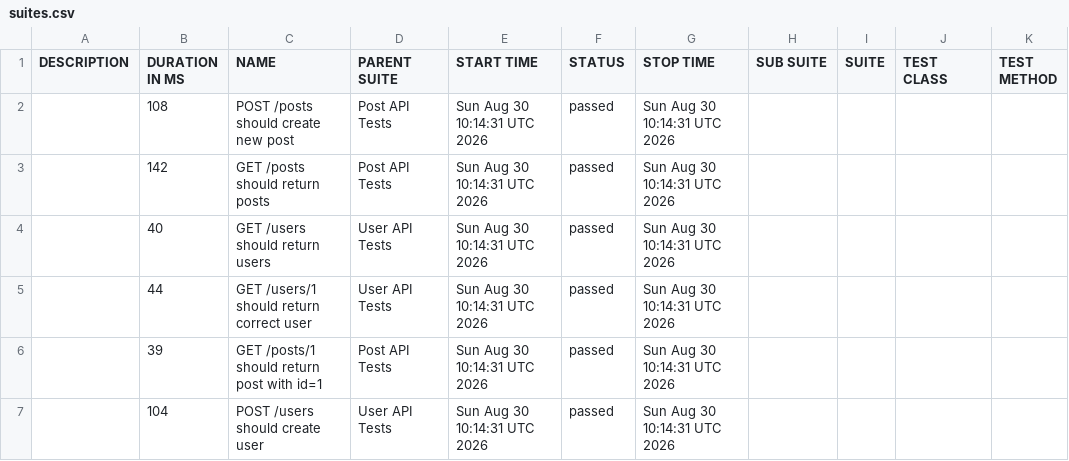
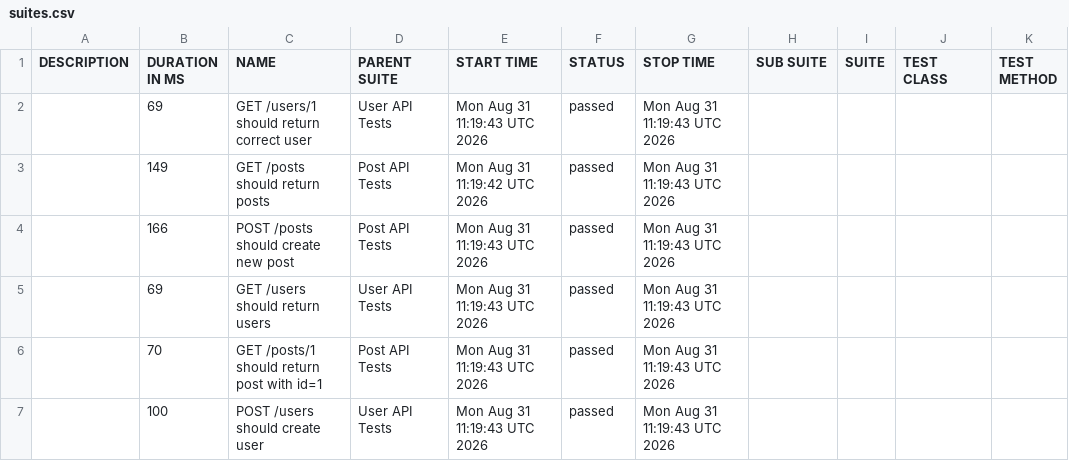
Before and after one commit to AnhAutomationTester/API_Automation_Mocha, a CSV file: data/suites.csv, drawn as a sheet.

```diff
--- a/data/suites.csv
+++ b/data/suites.csv
@@ -1,7 +1,7 @@
 "DESCRIPTION","DURATION IN MS","NAME","PARENT SUITE","START TIME","STATUS","STOP TIME","SUB SUITE","SUITE","TEST CLASS","TEST METHOD"
-"","108","POST /posts should create new post","Post API Tests","Sun Aug 30 10:14:31 UTC 2026","passed","Sun Aug 30 10:14:31 UTC 2026","","","",""
-"","142","GET /posts should return posts","Post API Tests","Sun Aug 30 10:14:31 UTC 2026","passed","Sun Aug 30 10:14:31 UTC 2026","","","",""
-"","40","GET /users should return users","User API Tests","Sun Aug 30 10:14:31 UTC 2026","passed","Sun Aug 30 10:14:31 UTC 2026","","","",""
-"","44","GET /users/1 should return correct user","User API Tests","Sun Aug 30 10:14:31 UTC 2026","passed","Sun Aug 30 10:14:31 UTC 2026","","","",""
-"","39","GET /posts/1 should return post with id=1","Post API Tests","Sun Aug 30 10:14:31 UTC 2026","passed","Sun Aug 30 10:14:31 UTC 2026","","","",""
-"","104","POST /users should create user","User API Tests","Sun Aug 30 10:14:31 UTC 2026","passed","Sun Aug 30 10:14:31 UTC 2026","","","",""
+"","69","GET /users/1 should return correct user","User API Tests","Mon Aug 31 11:19:43 UTC 2026","passed","Mon Aug 31 11:19:43 UTC 2026","","","",""
+"","149","GET /posts should return posts","Post API Tests","Mon Aug 31 11:19:42 UTC 2026","passed","Mon Aug 31 11:19:43 UTC 2026","","","",""
+"","166","POST /posts should create new post","Post API Tests","Mon Aug 31 11:19:43 UTC 2026","passed","Mon Aug 31 11:19:43 UTC 2026","","","",""
+"","69","GET /users should return users","User API Tests","Mon Aug 31 11:19:43 UTC 2026","passed","Mon Aug 31 11:19:43 UTC 2026","","","",""
+"","70","GET /posts/1 should return post with id=1","Post API Tests","Mon Aug 31 11:19:43 UTC 2026","passed","Mon Aug 31 11:19:43 UTC 2026","","","",""
+"","100","POST /users should create user","User API Tests","Mon Aug 31 11:19:43 UTC 2026","passed","Mon Aug 31 11:19:43 UTC 2026","","","",""
```
Also changed, not shown: 50 other files.
